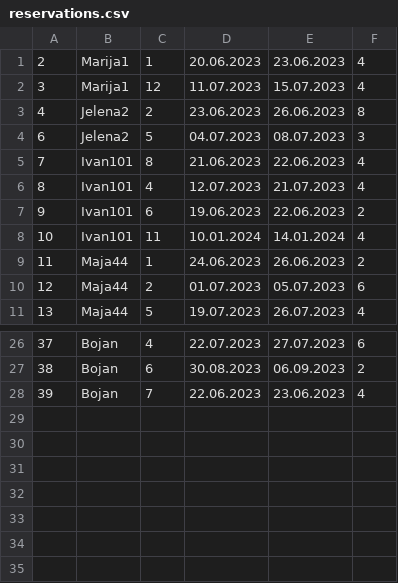
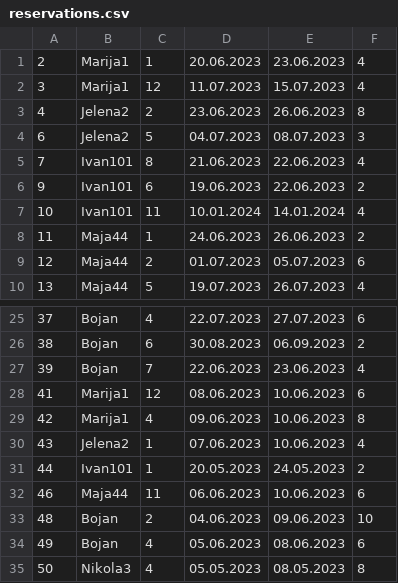
Before and after one commit to sirarmilos/sims_turizam, a CSV file: InitialProject/InitialProject/Resources/Data/reservations.csv, drawn as a sheet; only a part is shown, gaps mark what is left out.

```diff
--- a/InitialProject/InitialProject/Resources/Data/reservations.csv
+++ b/InitialProject/InitialProject/Resources/Data/reservations.csv
@@ -5,3 +5,2 @@
 7|Ivan101|8|21.06.2023|22.06.2023|4
-8|Ivan101|4|12.07.2023|21.07.2023|4
 9|Ivan101|6|19.06.2023|22.06.2023|2
@@ -28 +27,9 @@
 39|Bojan|7|22.06.2023|23.06.2023|4
+41|Marija1|12|08.06.2023|10.06.2023|6
+42|Marija1|4|09.06.2023|10.06.2023|8
+43|Jelena2|1|07.06.2023|10.06.2023|4
+44|Ivan101|1|20.05.2023|24.05.2023|2
+46|Maja44|11|06.06.2023|10.06.2023|6
+48|Bojan|2|04.06.2023|09.06.2023|10
+49|Bojan|4|05.06.2023|08.06.2023|6
+50|Nikola3|4|05.05.2023|08.05.2023|8
```
Also changed, not shown: InitialProject/InitialProject/Resources/Data/accommodations.csv, InitialProject/InitialProject/Resources/Data/comments.csv, 25 other files.
